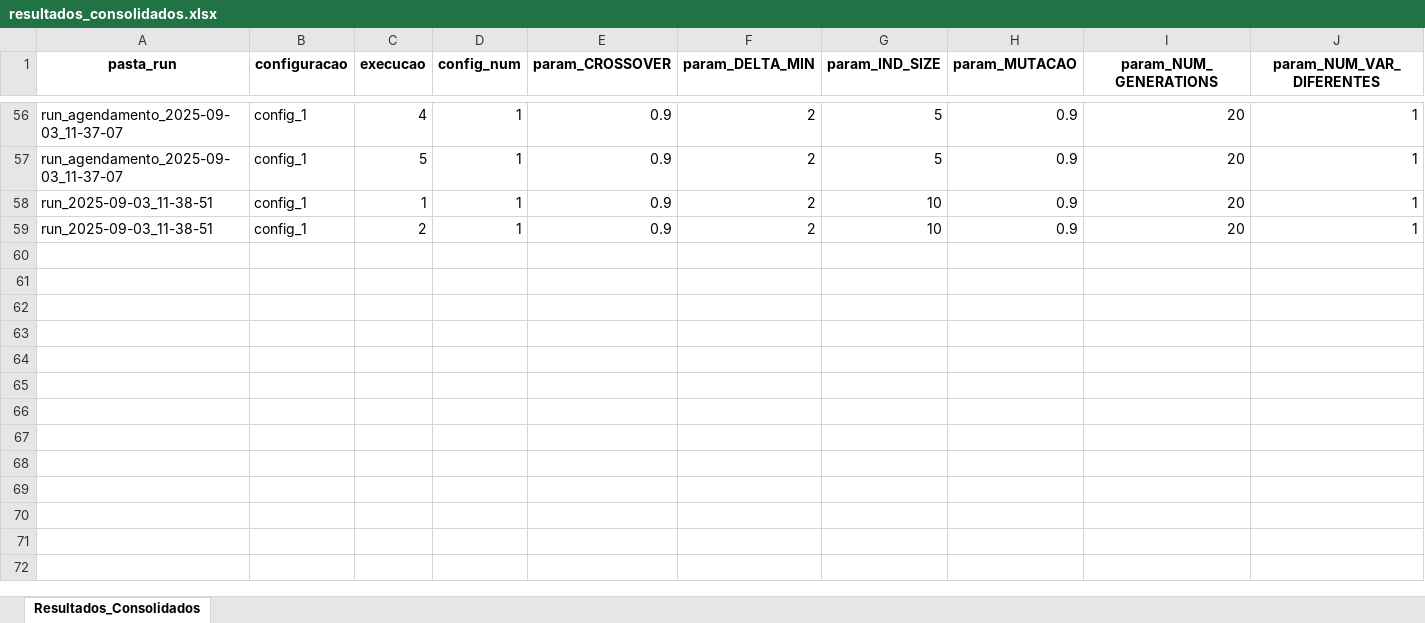
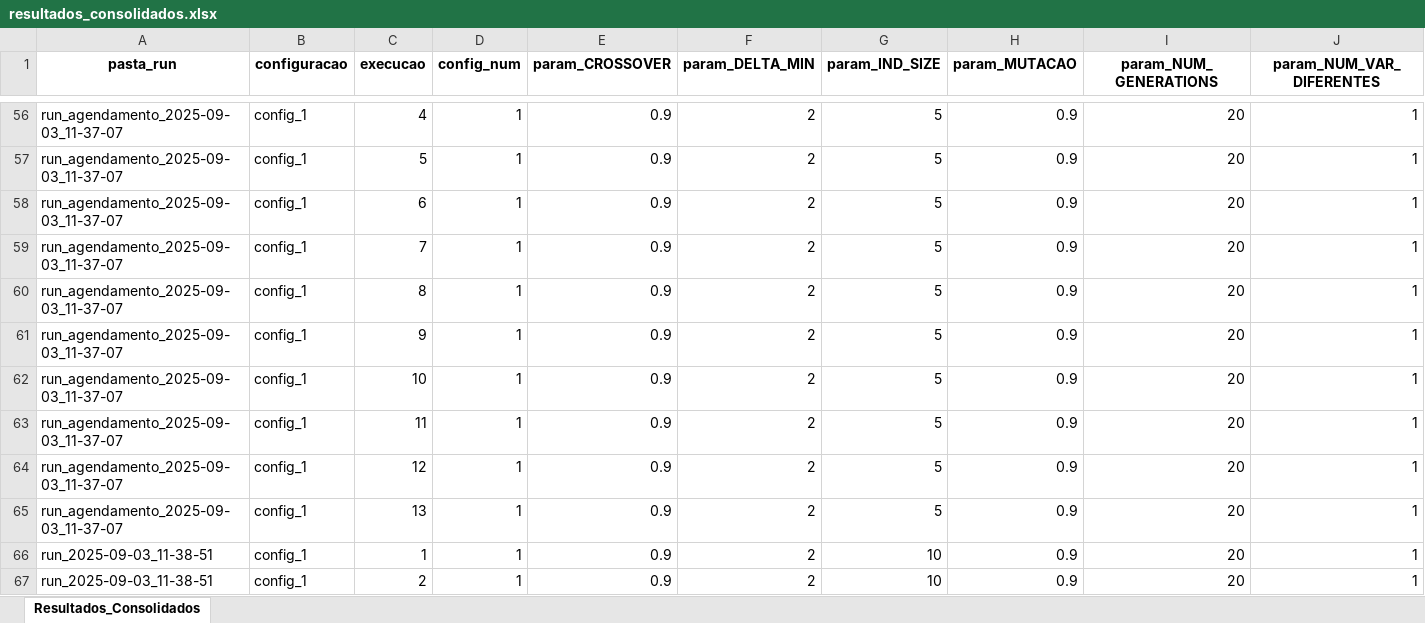
Before and after one commit to PedroVic12/Repopulation-With-Elite-Set, an Excel workbook: src/output/resultados_consolidados.xlsx, sheet Resultados_Consolidados, drawn as a sheet; only a part is shown, gaps mark what is left out; values as stored, in another font and other column widths than the file's, no borders; rows hold the shown columns only; the diff names each change by its address in the sheet, - before the commit and + after, or states it on an @@ line.

```diff
--- a/src/output/resultados_consolidados.xlsx (sheet Resultados_Consolidados)
+++ b/src/output/resultados_consolidados.xlsx (sheet Resultados_Consolidados)
+row 58: run_agendamento_2025-09-03_11-37-07 | config_1 | 6 | 1 | 0.9 | 2 | 5 | 0.9 | 20 | 1
+row 59: run_agendamento_2025-09-03_11-37-07 | config_1 | 7 | 1 | 0.9 | 2 | 5 | 0.9 | 20 | 1
+row 60: run_agendamento_2025-09-03_11-37-07 | config_1 | 8 | 1 | 0.9 | 2 | 5 | 0.9 | 20 | 1
+row 61: run_agendamento_2025-09-03_11-37-07 | config_1 | 9 | 1 | 0.9 | 2 | 5 | 0.9 | 20 | 1
+row 62: run_agendamento_2025-09-03_11-37-07 | config_1 | 10 | 1 | 0.9 | 2 | 5 | 0.9 | 20 | 1
+row 63: run_agendamento_2025-09-03_11-37-07 | config_1 | 11 | 1 | 0.9 | 2 | 5 | 0.9 | 20 | 1
+row 64: run_agendamento_2025-09-03_11-37-07 | config_1 | 12 | 1 | 0.9 | 2 | 5 | 0.9 | 20 | 1
+row 65: run_agendamento_2025-09-03_11-37-07 | config_1 | 13 | 1 | 0.9 | 2 | 5 | 0.9 | 20 | 1
```
Also changed, not shown: src/output/pop_final.xlsx, 25 other files.
